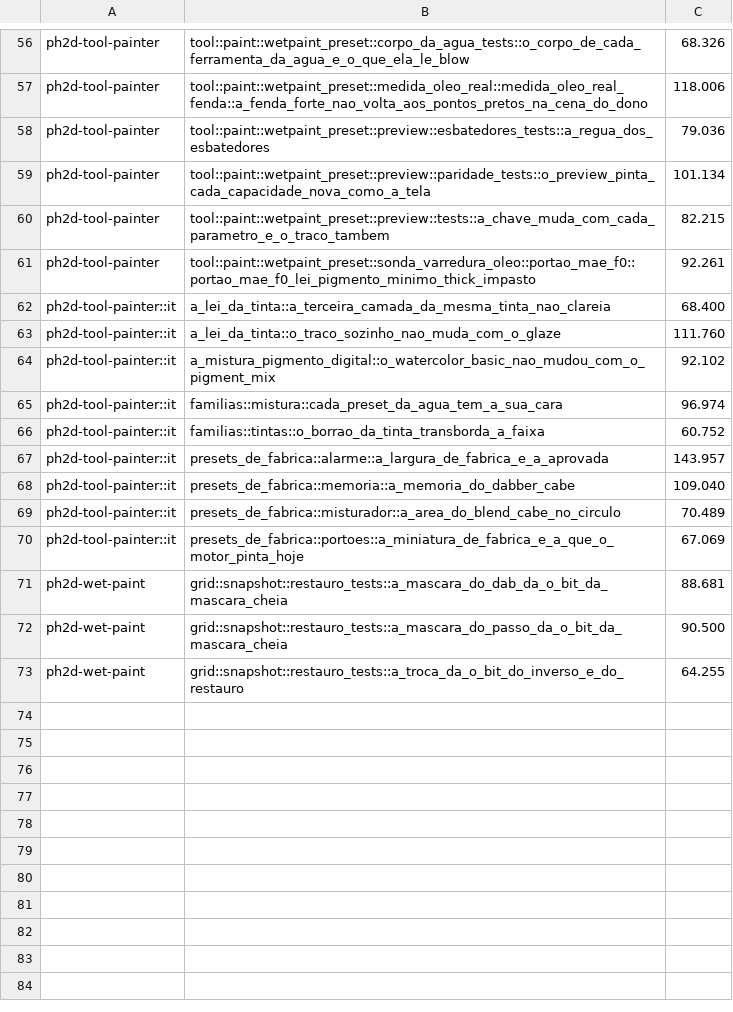
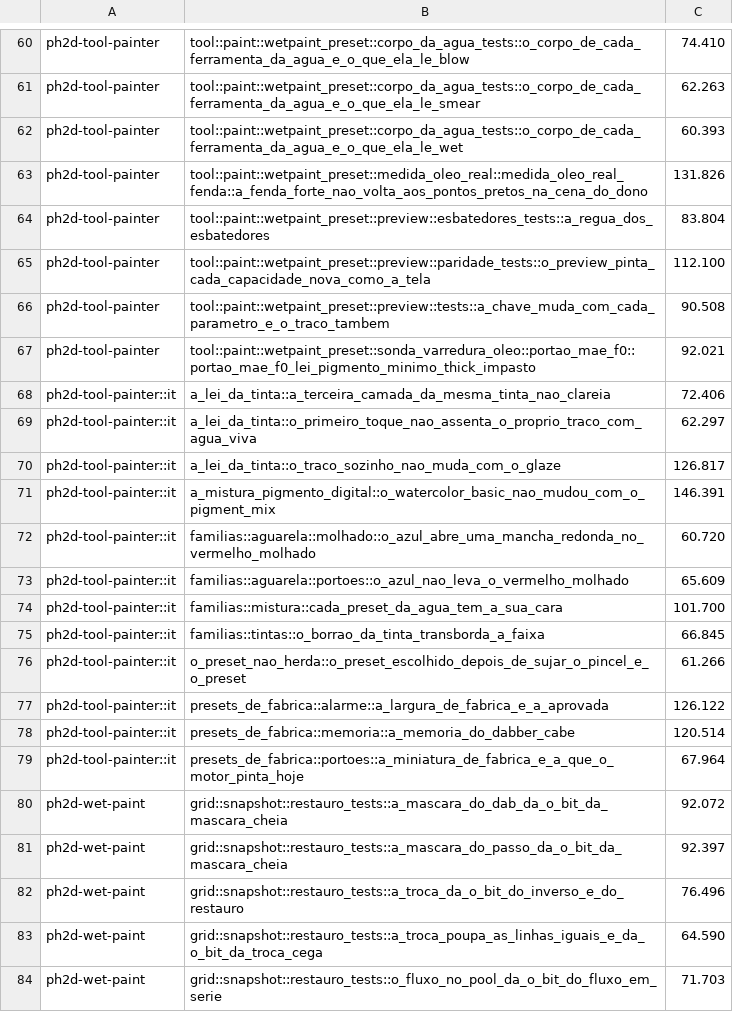
Before and after one commit to dibrioli/PH2D, a TSV file: .config/testes-lentos.tsv, drawn as a sheet; only a part is shown, gaps mark what is left out; removed rows and columns are numbered as before the commit, all else as after; the diff covers the shown part only; the diff names each change by its address in the sheet, - before the commit and + after, or states it on an @@ line.

```diff
--- a/.config/testes-lentos.tsv
+++ b/.config/testes-lentos.tsv
-C60: 68.326
+C60: 74.410
+row 61: ph2d-tool-painter | tool::paint::wetpaint_preset::corpo_da_agua_tests::o_corpo_de_cada_ferramenta_da_agua_e_o_que_ela_le_smear | 62.263
+row 62: ph2d-tool-painter | tool::paint::wetpaint_preset::corpo_da_agua_tests::o_corpo_de_cada_ferramenta_da_agua_e_o_que_ela_le_wet | 60.393
-C63: 118.006
+C63: 131.826
-C64: 79.036
+C64: 83.804
-C65: 101.134
+C65: 112.100
-C66: 82.215
+C66: 90.508
-C67: 92.261
+C67: 92.021
-C68: 68.400
+C68: 72.406
+row 69: ph2d-tool-painter::it | a_lei_da_tinta::o_primeiro_toque_nao_assenta_o_proprio_traco_com_agua_viva | 62.297
-C70: 111.760
+C70: 126.817
-C71: 92.102
+C71: 146.391
+row 72: ph2d-tool-painter::it | familias::aguarela::molhado::o_azul_abre_uma_mancha_redonda_no_vermelho_molhado | 60.720
+row 73: ph2d-tool-painter::it | familias::aguarela::portoes::o_azul_nao_leva_o_vermelho_molhado | 65.609
-C74: 96.974
+C74: 101.700
-C75: 60.752
+C75: 66.845
+row 76: ph2d-tool-painter::it | o_preset_nao_herda::o_preset_escolhido_depois_de_sujar_o_pincel_e_o_preset | 61.266
-C77: 143.957
+C77: 126.122
-C78: 109.040
+C78: 120.514
-row 69: ph2d-tool-painter::it | presets_de_fabrica::misturador::a_area_do_blend_cabe_no_circulo | 70.489
-C79: 67.069
+C79: 67.964
-C80: 88.681
+C80: 92.072
-C81: 90.500
+C81: 92.397
-C82: 64.255
+C82: 76.496
+row 83: ph2d-wet-paint | grid::snapshot::restauro_tests::a_troca_poupa_as_linhas_iguais_e_da_o_bit_da_troca_cega | 64.590
+row 84: ph2d-wet-paint | grid::snapshot::restauro_tests::o_fluxo_no_pool_da_o_bit_do_fluxo_em_serie | 71.703
```
Also changed, not shown: 7 added rows, 3 removed rows and 49 edited cells elsewhere in this file.
